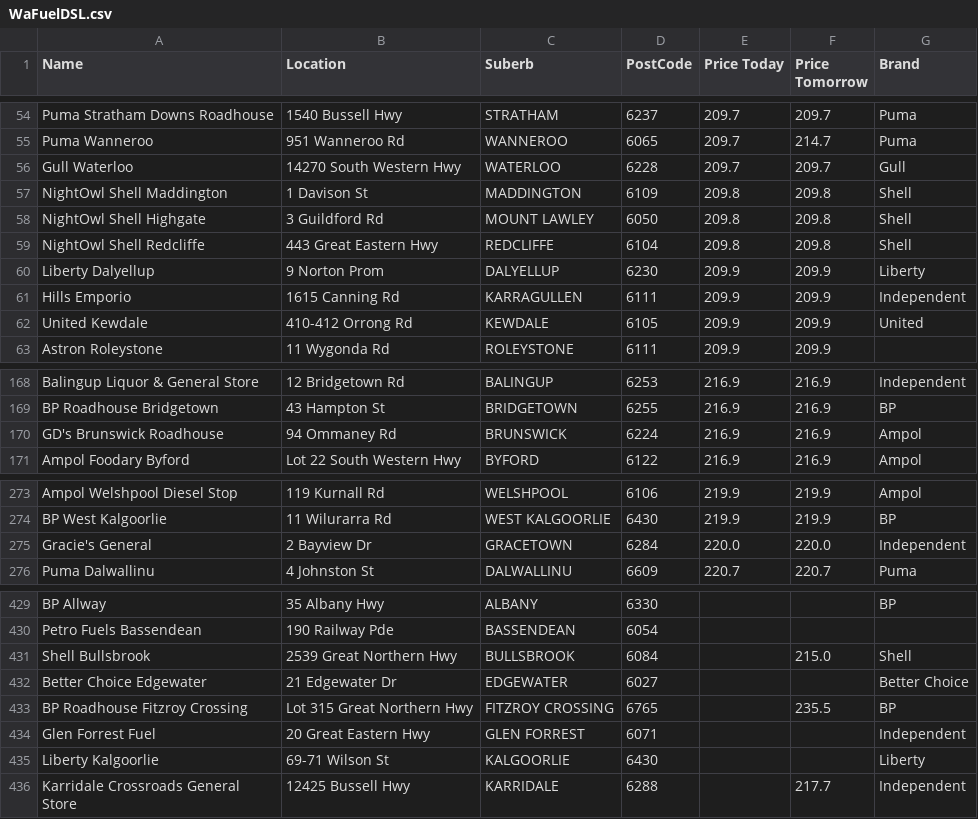
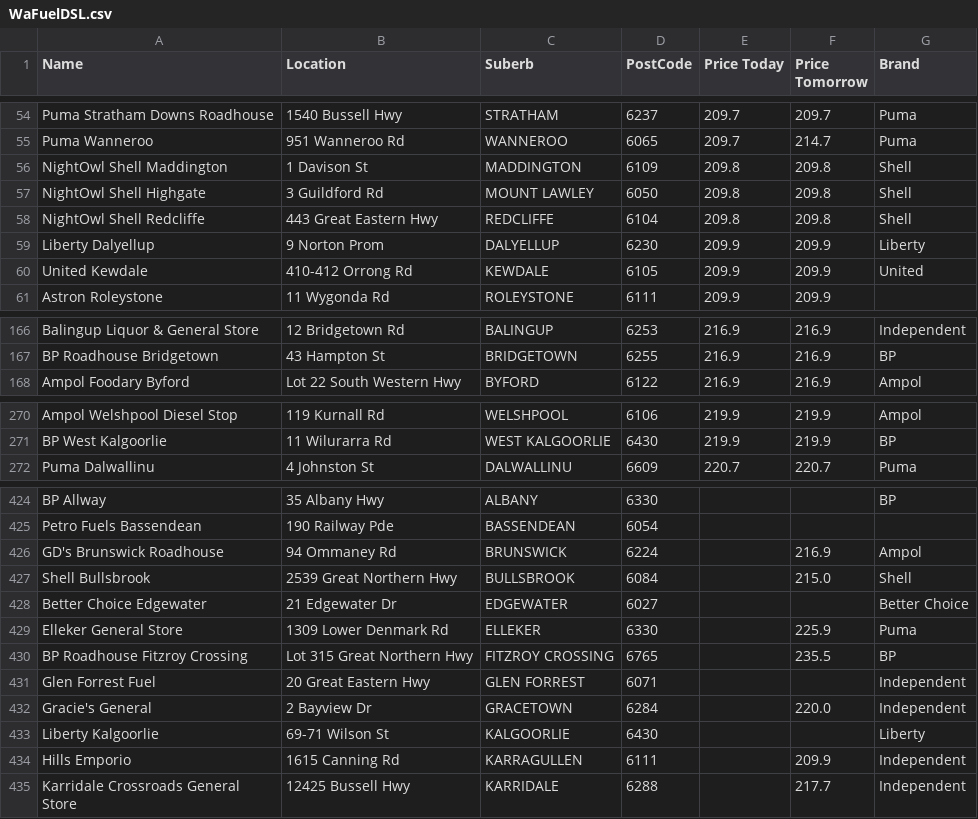
Before and after one commit to Luke3573/WaFuel, a CSV file: WaFuelDSL.csv, drawn as a sheet; only a part is shown, gaps mark what is left out; removed rows and columns are numbered as before the commit, all else as after; the diff covers the shown part only; the diff names each change by its address in the sheet, - before the commit and + after, or states it on an @@ line.

```diff
--- a/WaFuelDSL.csv
+++ b/WaFuelDSL.csv
-row 56: Gull Waterloo | 14270 South Western Hwy | WATERLOO | 6228 | 209.7 | 209.7 | Gull
-row 61: Hills Emporio | 1615 Canning Rd | KARRAGULLEN | 6111 | 209.9 | 209.9 | Independent
-row 170: GD's Brunswick Roadhouse | 94 Ommaney Rd | BRUNSWICK | 6224 | 216.9 | 216.9 | Ampol
-row 275: Gracie's General | 2 Bayview Dr | GRACETOWN | 6284 | 220.0 | 220.0 | Independent
+row 426: GD's Brunswick Roadhouse | 94 Ommaney Rd | BRUNSWICK | 6224 |  | 216.9 | Ampol
+row 429: Elleker General Store | 1309 Lower Denmark Rd | ELLEKER | 6330 |  | 225.9 | Puma
+row 432: Gracie's General | 2 Bayview Dr | GRACETOWN | 6284 |  | 220.0 | Independent
+row 434: Hills Emporio | 1615 Canning Rd | KARRAGULLEN | 6111 |  | 209.9 | Independent
```
Also changed, not shown: 1 added row and 1 removed row elsewhere in this file, WaFuelULP.csv.
